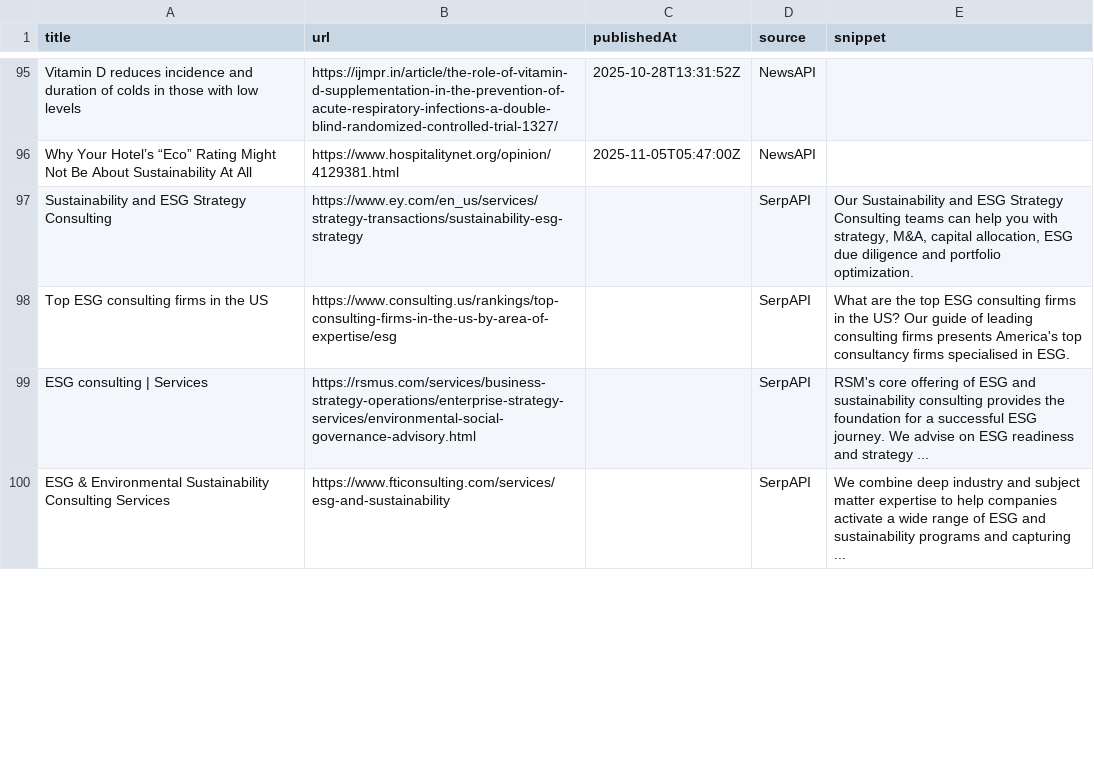
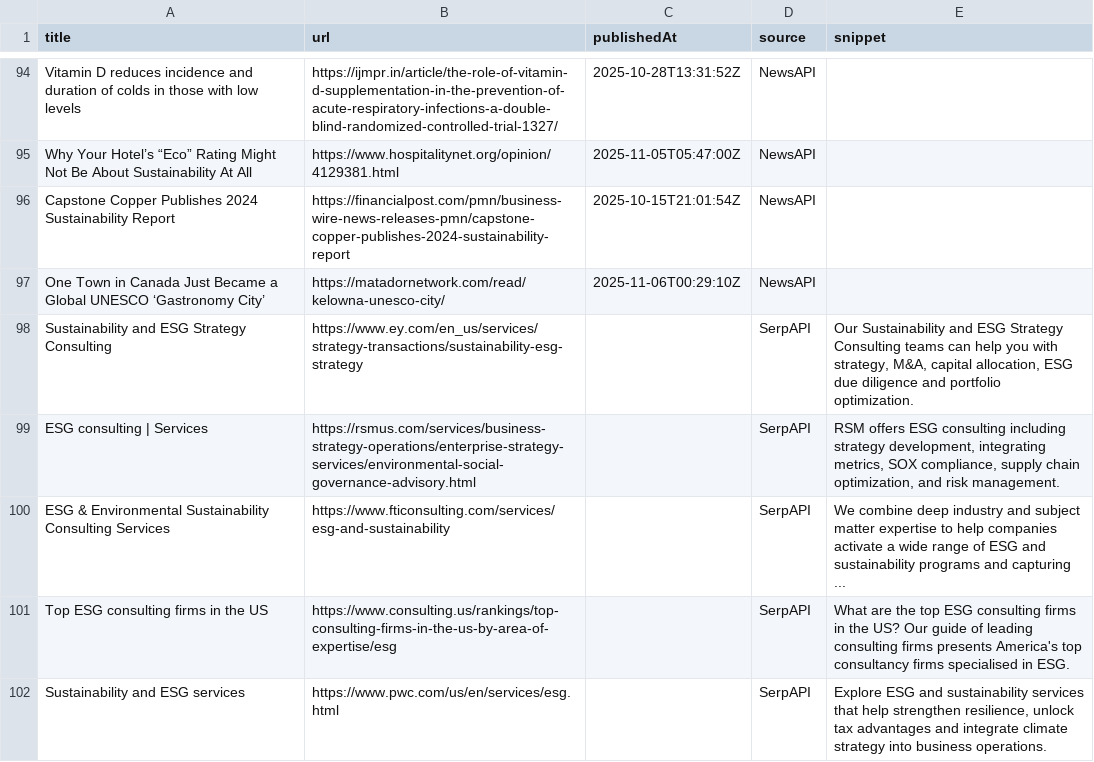
Before and after one commit to media-stack/gb2b-lead-finder, a CSV file: gb2b_leads.csv, drawn as a sheet; only a part is shown, gaps mark what is left out; the diff covers the shown part only.

```diff
--- a/gb2b_leads.csv
+++ b/gb2b_leads.csv
@@ -96,5 +95,8 @@ Vitamin D reduces incidence and duration of colds in those with low levels,https
 Why Your Hotel’s “Eco” Rating Might Not Be About Sustainability At All,https://www.hospitalitynet.org/opinion/4129381.html,2025-11-05T05:47:00Z,NewsAPI,
+Capstone Copper Publishes 2024 Sustainability Report,https://financialpost.com/pmn/business-wire-news-releases-pmn/capstone-copper-publishes-2024-sustainability-report,2025-10-15T21:01:54Z,NewsAPI,
+One Town in Canada Just Became a Global UNESCO ‘Gastronomy City’,https://matadornetwork.com/read/kelowna-unesco-city/,2025-11-06T00:29:10Z,NewsAPI,
 Sustainability and ESG Strategy Consulting,https://www.ey.com/en_us/services/strategy-transactions/sustainability-esg-strategy,,SerpAPI,"Our Sustainability and ESG Strategy Consulting teams can help you with strategy, M&A, capital allocation, ESG due diligence and portfolio optimization."
+ESG consulting | Services,https://rsmus.com/services/business-strategy-operations/enterprise-strategy-services/environmental-social-governance-advisory.html,,SerpAPI,"RSM offers ESG consulting including strategy development, integrating metrics, SOX compliance, supply chain optimization, and risk management."
+ESG & Environmental Sustainability Consulting Services,https://www.fticonsulting.com/services/esg-and-sustainability,,SerpAPI,We combine deep industry and subject matter expertise to help companies activate a wide range of ESG and sustainability programs and capturing ...
 Top ESG consulting firms in the US,https://www.consulting.us/rankings/top-consulting-firms-in-the-us-by-area-of-expertise/esg,,SerpAPI,What are the top ESG consulting firms in the US? Our guide of leading consulting firms presents America's top consultancy firms specialised in ESG.
-ESG consulting | Services,https://rsmus.com/services/business-strategy-operations/enterprise-strategy-services/environmental-social-governance-advisory.html,,SerpAPI,RSM's core offering of ESG and sustainability consulting provides the foundation for a successful ESG journey. We advise on ESG readiness and strategy ...
-ESG & Environmental Sustainability Consulting Services,https://www.fticonsulting.com/services/esg-and-sustainability,,SerpAPI,We combine deep industry and subject matter expertise to help companies activate a wide range of ESG and sustainability programs and capturing ...
+Sustainability and ESG services,https://www.pwc.com/us/en/services/esg.html,,SerpAPI,"Explore ESG and sustainability services that help strengthen resilience, unlock tax advantages and integrate climate strategy into business operations."
```
Also changed, not shown: 1 added row, 3 removed rows and 3 moved rows elsewhere in this file.
